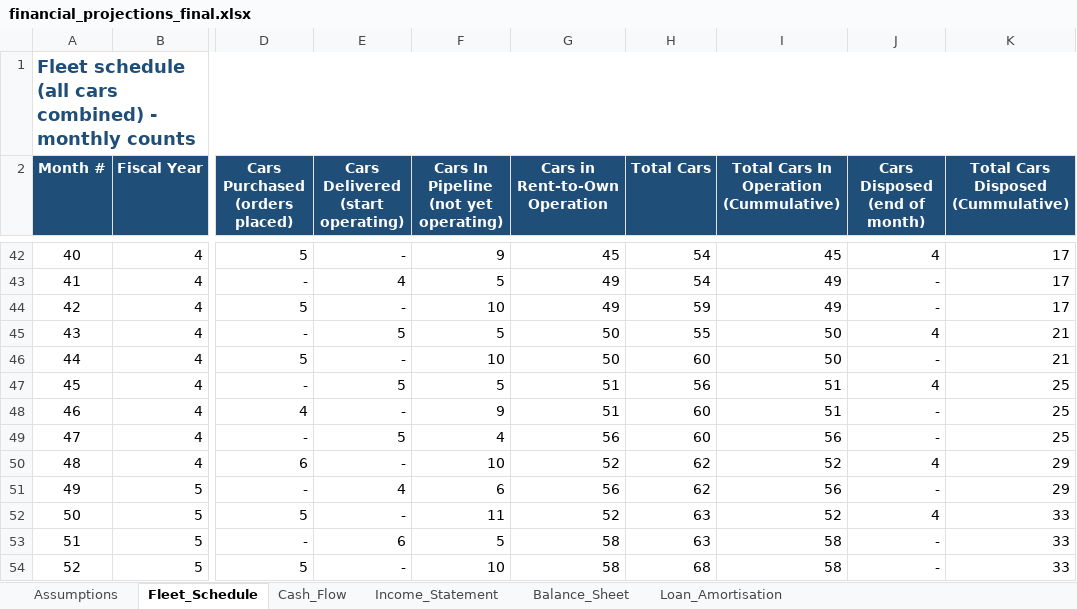
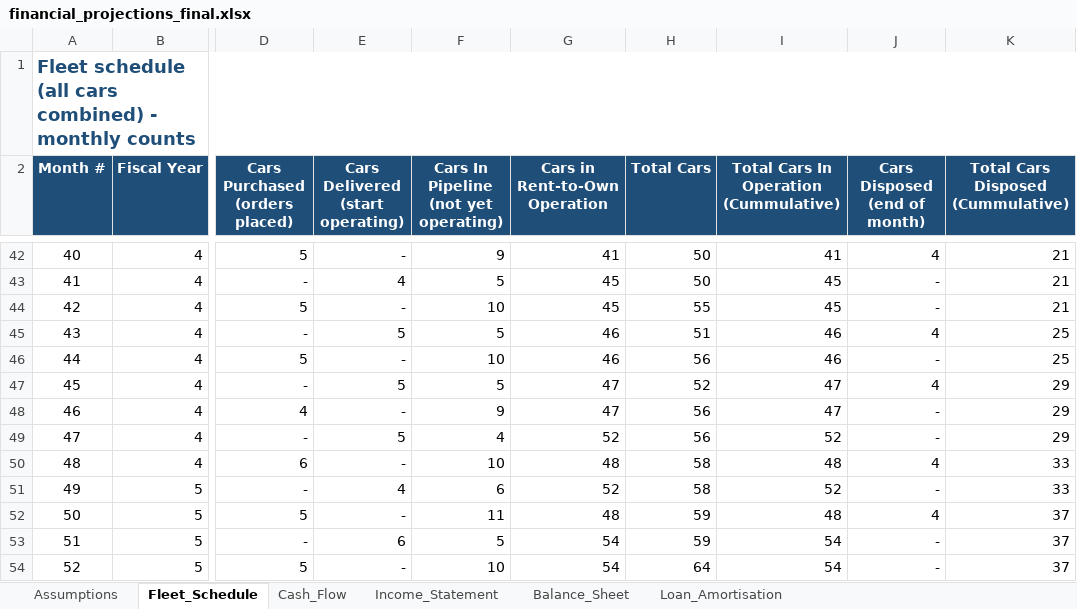
Before and after one commit to sebbi-kankondi/fleet_management, an Excel workbook: data/financial_projections_final.xlsx, sheet Fleet_Schedule, drawn as a sheet; only a part is shown, gaps mark what is left out; values as stored, in another font and other column widths than the file's, no borders; the diff covers the shown part only; the diff names each change by its address in the sheet, - before the commit and + after, or states it on an @@ line.

```diff
--- a/data/financial_projections_final.xlsx (sheet Fleet_Schedule)
+++ b/data/financial_projections_final.xlsx (sheet Fleet_Schedule)
-G42 (Cars in Rent-to-Own Operation): 45
+G42 (Cars in Rent-to-Own Operation): 41
-H42:H43 (Total Cars): 54
+H42:H43 (Total Cars): 50
-I42: 45
+I42: 41
-K42:K44: 17
+K42:K44: 21
-G43:G44 (Cars in Rent-to-Own Operation): 49
+G43:G44 (Cars in Rent-to-Own Operation): 45
-I43:I44: 49
+I43:I44: 45
-H44 (Total Cars): 59
+H44 (Total Cars): 55
-G45:G46 (Cars in Rent-to-Own Operation): 50
+G45:G46 (Cars in Rent-to-Own Operation): 46
-H45 (Total Cars): 55
+H45 (Total Cars): 51
-I45:I46: 50
+I45:I46: 46
-K45:K46: 21
+K45:K46: 25
-H46 (Total Cars): 60
+H46 (Total Cars): 56
-G47:G48 (Cars in Rent-to-Own Operation): 51
+G47:G48 (Cars in Rent-to-Own Operation): 47
-H47 (Total Cars): 56
+H47 (Total Cars): 52
-I47:I48: 51
+I47:I48: 47
-K47:K49: 25
+K47:K49: 29
-H48:H49 (Total Cars): 60
+H48:H49 (Total Cars): 56
-G49 (Cars in Rent-to-Own Operation): 56
+G49 (Cars in Rent-to-Own Operation): 52
-I49: 56
+I49: 52
-G50 (Cars in Rent-to-Own Operation): 52
+G50 (Cars in Rent-to-Own Operation): 48
-H50:H51 (Total Cars): 62
+H50:H51 (Total Cars): 58
-I50: 52
+I50: 48
-K50:K51: 29
+K50:K51: 33
-G51 (Cars in Rent-to-Own Operation): 56
+G51 (Cars in Rent-to-Own Operation): 52
-I51: 56
+I51: 52
-G52 (Cars in Rent-to-Own Operation): 52
+G52 (Cars in Rent-to-Own Operation): 48
-H52:H53 (Total Cars): 63
+H52:H53 (Total Cars): 59
-I52: 52
+I52: 48
-K52:K54: 33
+K52:K54: 37
-G53:G54 (Cars in Rent-to-Own Operation): 58
+G53:G54 (Cars in Rent-to-Own Operation): 54
-I53:I54: 58
+I53:I54: 54
-H54 (Total Cars): 68
+H54 (Total Cars): 64
```
Also changed, not shown: 93 edited cells elsewhere in this sheet, sheet Income_Statement, sheet Cash_Flow, sheet Balance_Sheet, sheet Loan_Amortisation, sheet Assumptions.
